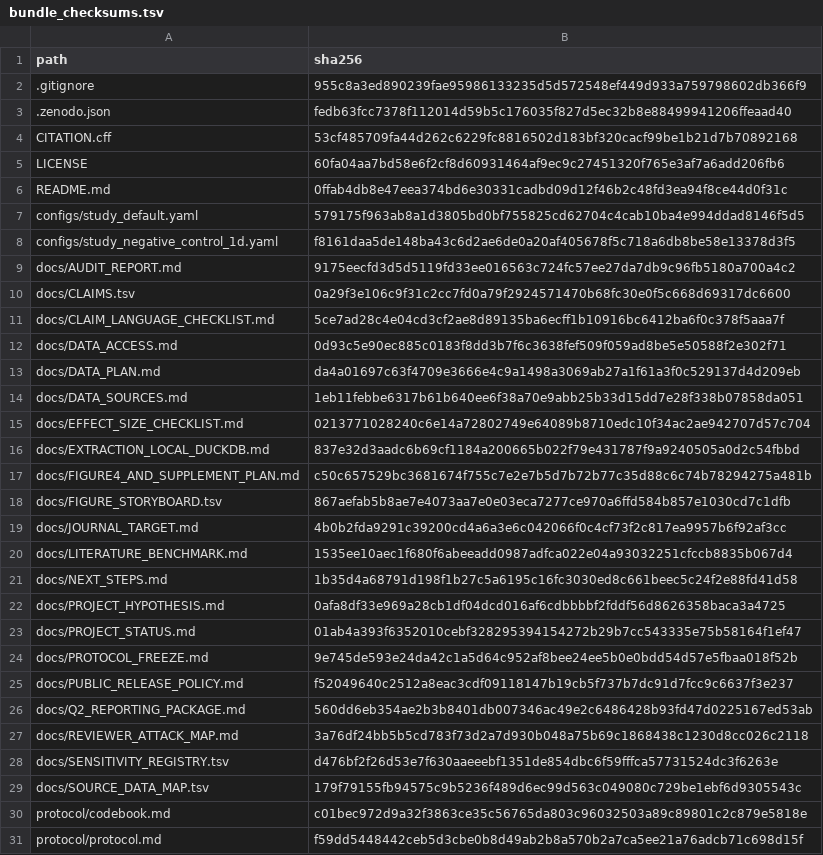
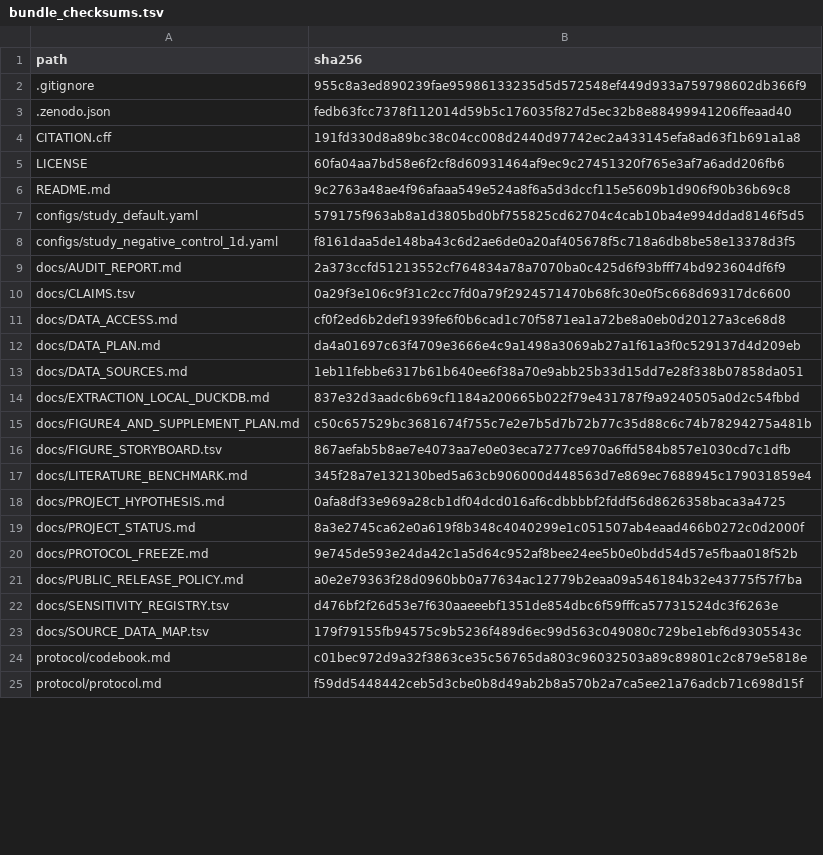
Before and after one commit to Zhenghongwei11/dlfx-ppi-h2ra-mimic-eicu, a TSV file: docs/review_bundle/bundle_checksums.tsv, drawn as a sheet; only a part is shown; the diff covers the shown part only.

Commit message:
Sanitize public docs (remove internal planning checklists) and add Zenodo DOI

```diff
--- a/docs/review_bundle/bundle_checksums.tsv
+++ b/docs/review_bundle/bundle_checksums.tsv
@@ -3,14 +3,12 @@ path	sha256
 .zenodo.json	fedb63fcc7378f112014d59b5c176035f827d5ec32b8e88499941206ffeaad40
-CITATION.cff	53cf485709fa44d262c6229fc8816502d183bf320cacf99be1b21d7b70892168
+CITATION.cff	191fd330d8a89bc38c04cc008d2440d97742ec2a433145efa8ad63f1b691a1a8
 LICENSE	60fa04aa7bd58e6f2cf8d60931464af9ec9c27451320f765e3af7a6add206fb6
-README.md	0ffab4db8e47eea374bd6e30331cadbd09d12f46b2c48fd3ea94f8ce44d0f31c
+README.md	9c2763a48ae4f96afaaa549e524a8f6a5d3dccf115e5609b1d906f90b36b69c8
 configs/study_default.yaml	579175f963ab8a1d3805bd0bf755825cd62704c4cab10ba4e994ddad8146f5d5
 configs/study_negative_control_1d.yaml	f8161daa5de148ba43c6d2ae6de0a20af405678f5c718a6db8be58e13378d3f5
-docs/AUDIT_REPORT.md	9175eecfd3d5d5119fd33ee016563c724fc57ee27da7db9c96fb5180a700a4c2
+docs/AUDIT_REPORT.md	2a373ccfd51213552cf764834a78a7070ba0c425d6f93bfff74bd923604df6f9
 docs/CLAIMS.tsv	0a29f3e106c9f31c2cc7fd0a79f2924571470b68fc30e0f5c668d69317dc6600
-docs/CLAIM_LANGUAGE_CHECKLIST.md	5ce7ad28c4e04cd3cf2ae8d89135ba6ecff1b10916bc6412ba6f0c378f5aaa7f
-docs/DATA_ACCESS.md	0d93c5e90ec885c0183f8dd3b7f6c3638fef509f059ad8be5e50588f2e302f71
+docs/DATA_ACCESS.md	cf0f2ed6b2def1939fe6f0b6cad1c70f5871ea1a72be8a0eb0d20127a3ce68d8
 docs/DATA_PLAN.md	da4a01697c63f4709e3666e4c9a1498a3069ab27a1f61a3f0c529137d4d209eb
 docs/DATA_SOURCES.md	1eb11febbe6317b61b640ee6f38a70e9abb25b33d15dd7e28f338b07858da051
-docs/EFFECT_SIZE_CHECKLIST.md	0213771028240c6e14a72802749e64089b8710edc10f34ac2ae942707d57c704
 docs/EXTRACTION_LOCAL_DUCKDB.md	837e32d3aadc6b69cf1184a200665b022f79e431787f9a9240505a0d2c54fbbd
@@ -18,11 +16,7 @@ docs/FIGURE4_AND_SUPPLEMENT_PLAN.md	c50c657529bc3681674f755c7e2e7b5d7b72b77c35d8
 docs/FIGURE_STORYBOARD.tsv	867aefab5b8ae7e4073aa7e0e03eca7277ce970a6ffd584b857e1030cd7c1dfb
-docs/JOURNAL_TARGET.md	4b0b2fda9291c39200cd4a6a3e6c042066f0c4cf73f2c817ea9957b6f92af3cc
-docs/LITERATURE_BENCHMARK.md	1535ee10aec1f680f6abeeadd0987adfca022e04a93032251cfccb8835b067d4
-docs/NEXT_STEPS.md	1b35d4a68791d198f1b27c5a6195c16fc3030ed8c661beec5c24f2e88fd41d58
+docs/LITERATURE_BENCHMARK.md	345f28a7e132130bed5a63cb906000d448563d7e869ec7688945c179031859e4
 docs/PROJECT_HYPOTHESIS.md	0afa8df33e969a28cb1df04dcd016af6cdbbbbf2fddf56d8626358baca3a4725
-docs/PROJECT_STATUS.md	01ab4a393f6352010cebf328295394154272b29b7cc543335e75b58164f1ef47
+docs/PROJECT_STATUS.md	8a3e2745ca62e0a619f8b348c4040299e1c051507ab4eaad466b0272c0d2000f
 docs/PROTOCOL_FREEZE.md	9e745de593e24da42c1a5d64c952af8bee24ee5b0e0bdd54d57e5fbaa018f52b
-docs/PUBLIC_RELEASE_POLICY.md	f52049640c2512a8eac3cdf09118147b19cb5f737b7dc91d7fcc9c6637f3e237
-docs/Q2_REPORTING_PACKAGE.md	560dd6eb354ae2b3b8401db007346ac49e2c6486428b93fd47d0225167ed53ab
-docs/REVIEWER_ATTACK_MAP.md	3a76df24bb5b5cd783f73d2a7d930b048a75b69c1868438c1230d8cc026c2118
+docs/PUBLIC_RELEASE_POLICY.md	a0e2e79363f28d0960bb0a77634ac12779b2eaa09a546184b32e43775f57f7ba
 docs/SENSITIVITY_REGISTRY.tsv	d476bf2f26d53e7f630aaeeebf1351de854dbc6f59fffca57731524dc3f6263e
```
Also changed, not shown: 3 edited cells elsewhere in this file, 19 other files.
